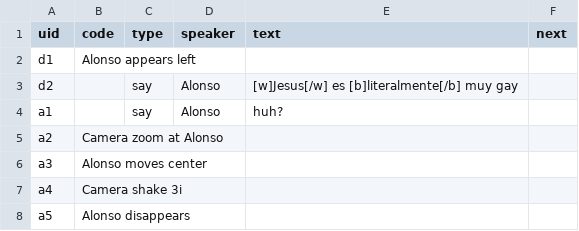
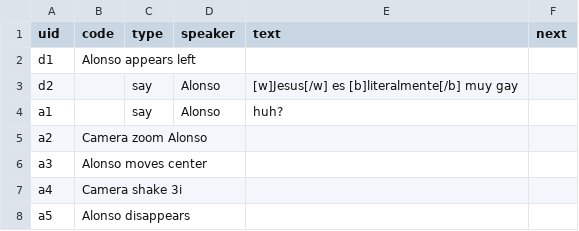
Before and after one commit to alonsomadrigal04/TFG, a CSV file: Assets/Csv/test2.csv, drawn as a sheet.

```diff
--- a/Assets/Csv/test2.csv
+++ b/Assets/Csv/test2.csv
@@ -4,3 +4,3 @@ d2;;say;Alonso;[w]Jesus[/w] es [b]literalmente[/b] muy gay;
 a1;;say;Alonso;huh?;
-a2;Camera zoom at Alonso;;;;
+a2;Camera zoom Alonso;;;;
 a3;Alonso moves center;;;;
```
Also changed, not shown: 5 other files.
